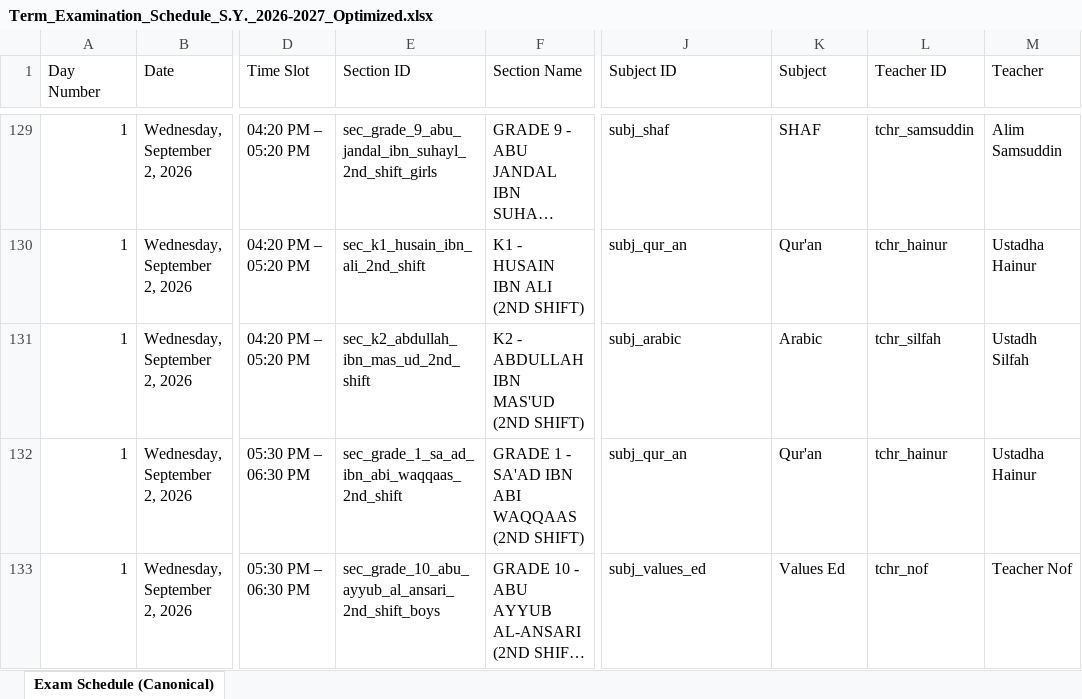
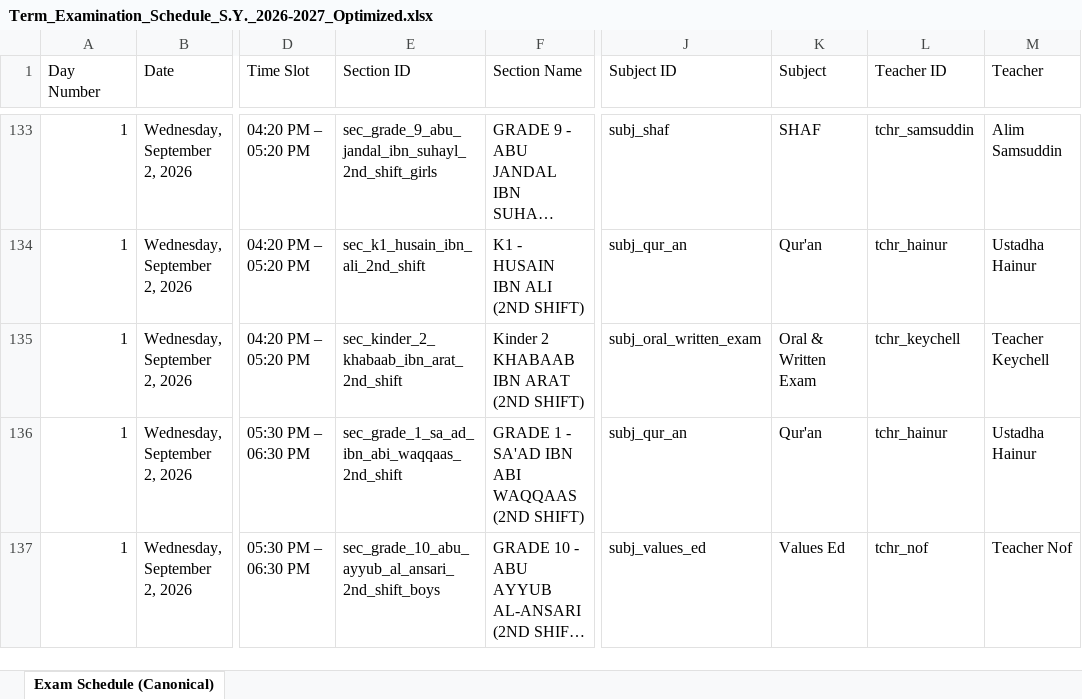
Before and after one commit to zhairel/AMIS-Exam-Scheduler, an Excel workbook: Term_Examination_Schedule_S.Y._2026-2027_Optimized.xlsx, sheet Exam Schedule (Canonical), drawn as a sheet; only a part is shown, gaps mark what is left out; long unchanged cells end in …; values as stored, in another font and other column widths than the file's, no borders; addresses are those after the commit; the diff covers the shown part only; the diff names each change by its address in the sheet, - before the commit and + after, or states it on an @@ line.

Commit message:
fix: distribute Kindergarten schedules across exam week

```diff
--- a/Term_Examination_Schedule_S.Y._2026-2027_Optimized.xlsx (sheet Exam Schedule (Canonical))
+++ b/Term_Examination_Schedule_S.Y._2026-2027_Optimized.xlsx (sheet Exam Schedule (Canonical))
-E135 (Section ID): sec_k2_abdullah_ibn_mas_ud_2nd_shift
+E135 (Section ID): sec_kinder_2_khabaab_ibn_arat_2nd_shift
-F135 (Section Name): K2 - ABDULLAH IBN MAS'UD (2ND SHIFT)
+F135 (Section Name): Kinder 2 KHABAAB IBN ARAT (2ND SHIFT)
-J135 (Subject ID): subj_arabic
+J135 (Subject ID): subj_oral_written_exam
-K135 (Subject): Arabic
+K135 (Subject): Oral & Written Exam
-L135 (Teacher ID): tchr_silfah
+L135 (Teacher ID): tchr_keychell
-M135 (Teacher): Ustadh Silfah
+M135 (Teacher): Teacher Keychell
```
Also changed, not shown: 8 added rows, 8 removed rows and 9 edited cells elsewhere in this sheet, 9 other files.
